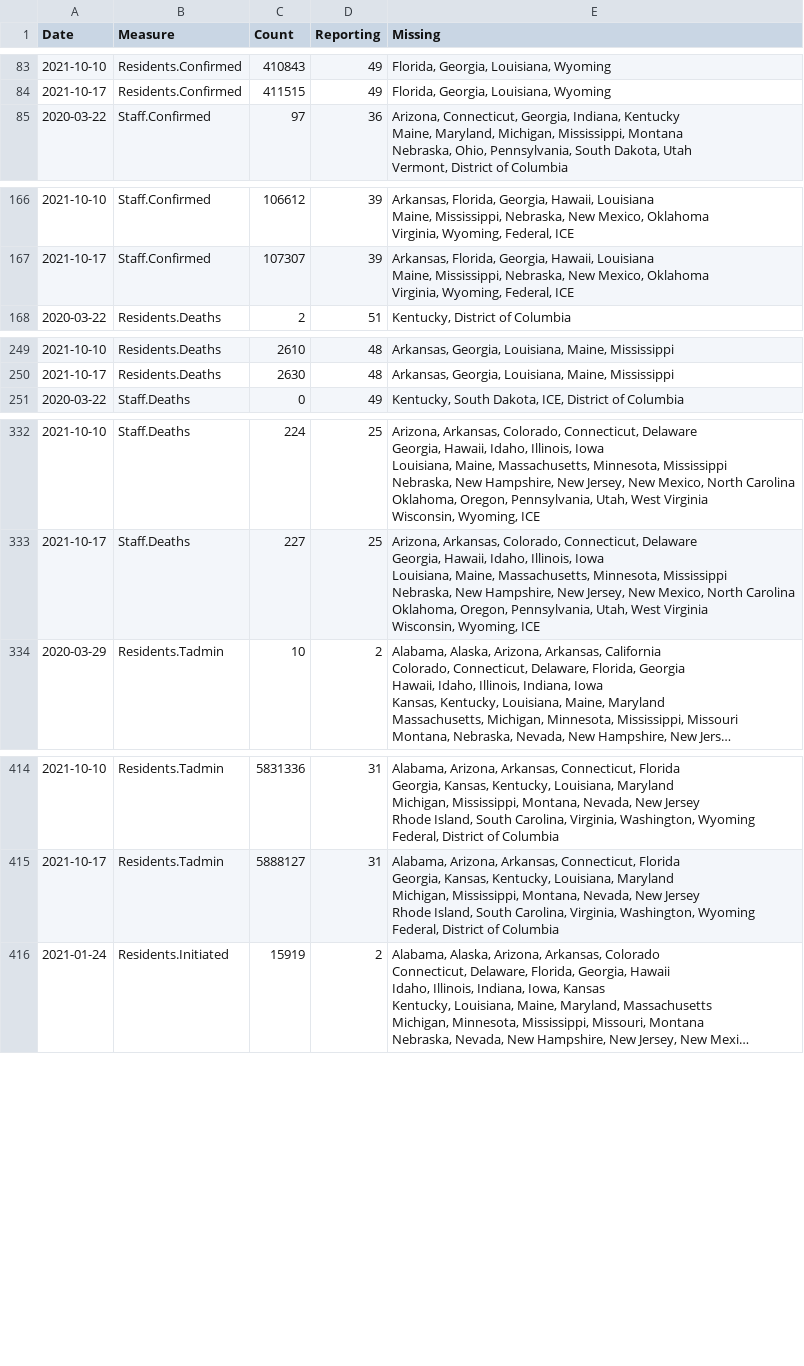
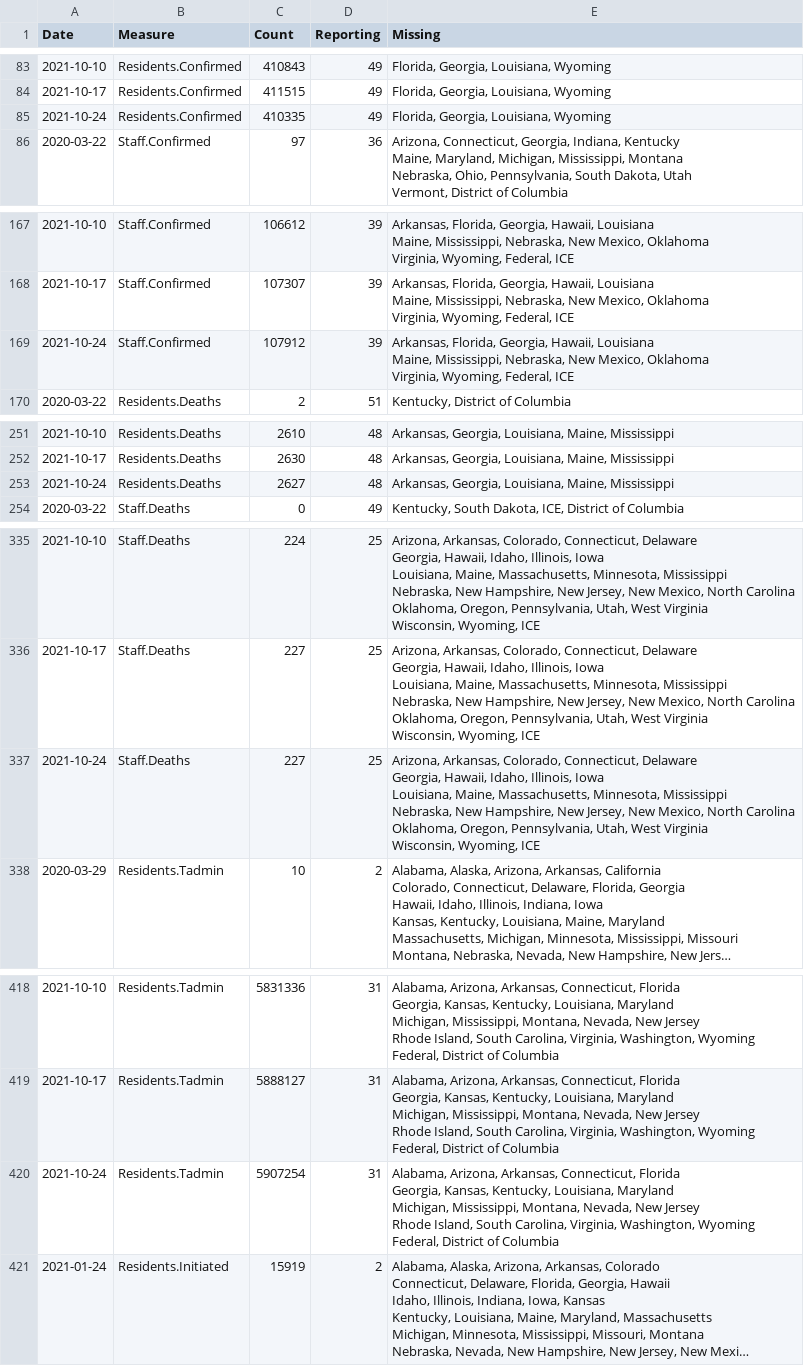
Before and after one commit to uclalawcovid19behindbars/data, a CSV file: historical-data/historical_national_counts.csv, drawn as a sheet; only a part is shown, gaps mark what is left out; long unchanged cells end in …; ↵ is a line break in a cell; the diff covers the shown part only; the diff names each change by its address in the sheet, - before the commit and + after, or states it on an @@ line.

```diff
--- a/historical-data/historical_national_counts.csv
+++ b/historical-data/historical_national_counts.csv
+row 85: 2021-10-24 | Residents.Confirmed | 410335 | 49 | Florida, Georgia, Louisiana, Wyoming
+row 169: 2021-10-24 | Staff.Confirmed | 107912 | 39 | Arkansas, Florida, Georgia, Hawaii, Louisiana ↵ Maine, Mississippi, Nebraska, New Mexico, Oklahoma ↵ Virginia, Wyoming, Federal, ICE
+row 253: 2021-10-24 | Residents.Deaths | 2627 | 48 | Arkansas, Georgia, Louisiana, Maine, Mississippi
+row 337: 2021-10-24 | Staff.Deaths | 227 | 25 | Arizona, Arkansas, Colorado, Connecticut, Delaware ↵ Georgia, Hawaii, Idaho, Illinois, Iowa ↵ Louisiana, Maine, Massachusetts, Minnesota, Mississippi ↵ Nebraska, New Hampshire, New Jersey, New Mexico, North Carolina ↵ Oklahoma, Oregon, Pennsylvania, Utah, West Virginia ↵ Wisconsin, Wyoming, ICE
+row 420: 2021-10-24 | Residents.Tadmin | 5907254 | 31 | Alabama, Arizona, Arkansas, Connecticut, Florida ↵ Georgia, Kansas, Kentucky, Louisiana, Maryland ↵ Michigan, Mississippi, Montana, Nevada, New Jersey ↵ Rhode Island, South Carolina, Virginia, Washington, Wyoming ↵ Federal, District of Columbia
```
Also changed, not shown: 2 added rows elsewhere in this file, historical-data/historical_state_counts.csv, latest-data/latest_facility_counts.csv, 4 other files.
